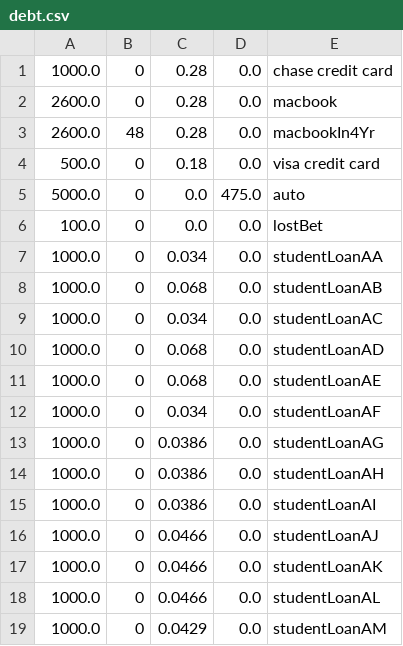
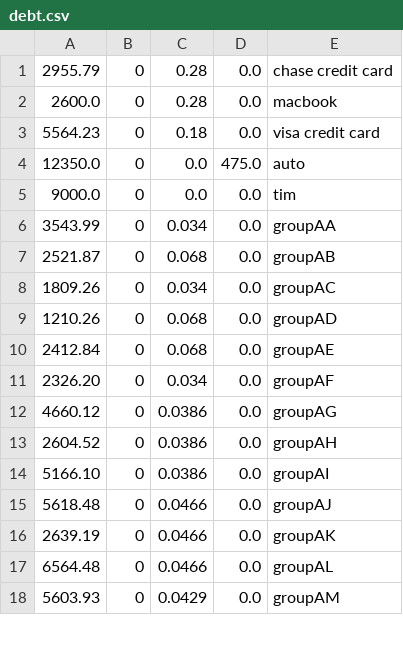
Before and after one commit to karlsolomon/finances, a CSV file: cpp/debt.csv, drawn as a sheet; only a part is shown; the diff covers the shown part only.

Commit message:
actual

```diff
--- a/cpp/debt.csv
+++ b/cpp/debt.csv
@@ -1,19 +1,18 @@
-1000.0,0,0.28,0.0,"chase credit card"
+2955.79,0,0.28,0.0,"chase credit card"
 2600.0,0,0.28,0.0,"macbook"
-2600.0,48,0.28,0.0,"macbookIn4Yr"
-500.0,0,0.18,0.0,"visa credit card"
-5000.0,0,0.0,475.0,"auto"
-100.0,0,0.0,0.0,"lostBet"
-1000.0,0,0.034,0.0,"studentLoanAA"
-1000.0,0,0.068,0.0,"studentLoanAB"
-1000.0,0,0.034,0.0,"studentLoanAC"
-1000.0,0,0.068,0.0,"studentLoanAD"
-1000.0,0,0.068,0.0,"studentLoanAE"
-1000.0,0,0.034,0.0,"studentLoanAF"
-1000.0,0,0.0386,0.0,"studentLoanAG"
-1000.0,0,0.0386,0.0,"studentLoanAH"
-1000.0,0,0.0386,0.0,"studentLoanAI"
-1000.0,0,0.0466,0.0,"studentLoanAJ"
-1000.0,0,0.0466,0.0,"studentLoanAK"
-1000.0,0,0.0466,0.0,"studentLoanAL"
-1000.0,0,0.0429,0.0,"studentLoanAM"
+5564.23,0,0.18,0.0,"visa credit card"
+12350.0,0,0.0,475.0,"auto"
+9000.0,0,0.0,0.0,"tim"
+3543.99,0,0.034,0.0,"groupAA"
+2521.87,0,0.068,0.0,"groupAB"
+1809.26,0,0.034,0.0,"groupAC"
+1210.26,0,0.068,0.0,"groupAD"
+2412.84,0,0.068,0.0,"groupAE"
+2326.20,0,0.034,0.0,"groupAF"
+4660.12,0,0.0386,0.0,"groupAG"
+2604.52,0,0.0386,0.0,"groupAH"
+5166.10,0,0.0386,0.0,"groupAI"
+5618.48,0,0.0466,0.0,"groupAJ"
+2639.19,0,0.0466,0.0,"groupAK"
+6564.48,0,0.0466,0.0,"groupAL"
+5603.93,0,0.0429,0.0,"groupAM"
```
Also changed, not shown: 2 removed rows and 12 edited cells elsewhere in this file.
